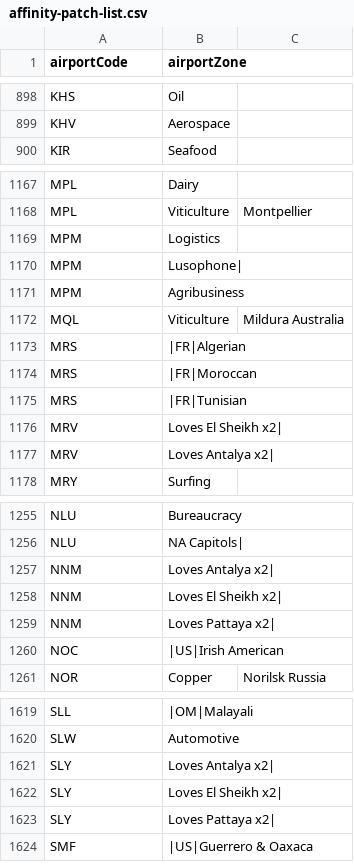
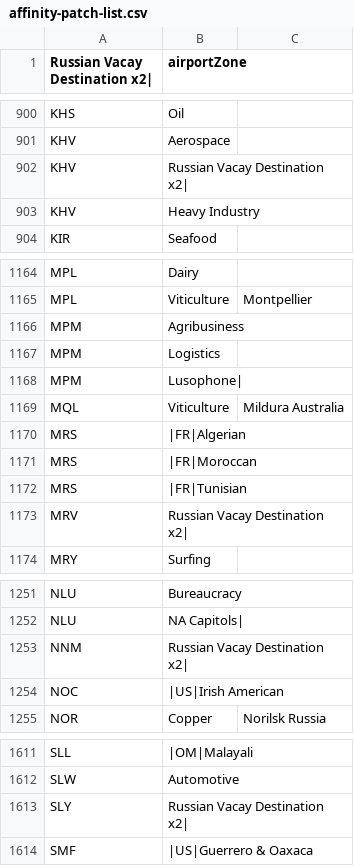
Before and after one commit to patsonluk/airline, a CSV file: airline-data/affinity-patch-list.csv, drawn as a sheet; only a part is shown, gaps mark what is left out; the diff covers the shown part only.

```diff
--- a/airline-data/affinity-patch-list.csv
+++ b/airline-data/affinity-patch-list.csv
@@ -1 +1 @@
-airportCode,airportZone,
+Russian Vacay Destination x2|,airportZone,
@@ -899,2 +901,4 @@ KHS,Oil,
 KHV,Aerospace,
+KHV,Russian Vacay Destination x2|,
+KHV,Heavy Industry,
 KIR,Seafood,
@@ -1168,5 +1165,5 @@ MPL,Dairy,
 MPL,Viticulture,Montpellier
+MPM,Agribusiness,
 MPM,Logistics,
 MPM,Lusophone|,
-MPM,Agribusiness,
 MQL,Viticulture,Mildura Australia
@@ -1175,4 +1172,3 @@ MRS,|FR|Moroccan,
 MRS,|FR|Tunisian,
-MRV,Loves El Sheikh x2|,
-MRV,Loves Antalya x2|,
+MRV,Russian Vacay Destination x2|,
 MRY,Surfing,
@@ -1256,5 +1252,3 @@ NLU,Bureaucracy,
 NLU,NA Capitols|,
-NNM,Loves Antalya x2|,
-NNM,Loves El Sheikh x2|,
-NNM,Loves Pattaya x2|,
+NNM,Russian Vacay Destination x2|,
 NOC,|US|Irish American,
@@ -1620,5 +1612,3 @@ SLL,|OM|Malayali,
 SLW,Automotive,
-SLY,Loves Antalya x2|,
-SLY,Loves El Sheikh x2|,
-SLY,Loves Pattaya x2|,
+SLY,Russian Vacay Destination x2|,
 SMF,|US|Guerrero & Oaxaca,
```
Also changed, not shown: 7 added rows, 26 removed rows, 25 moved rows and 15 edited cells elsewhere in this file, 2 other files.
